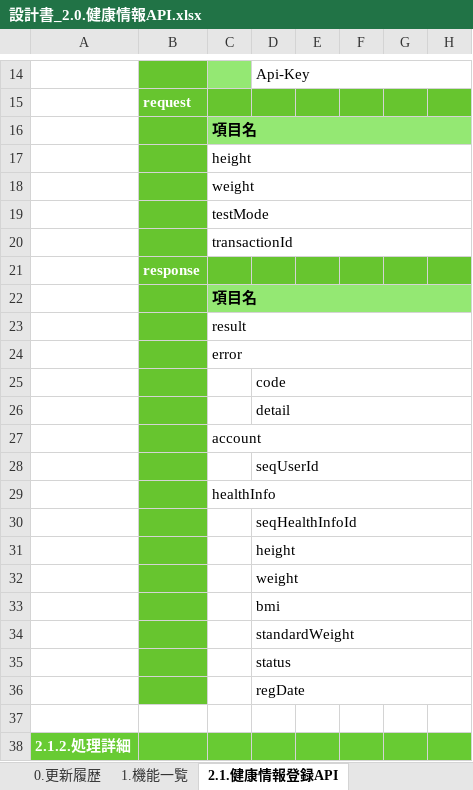
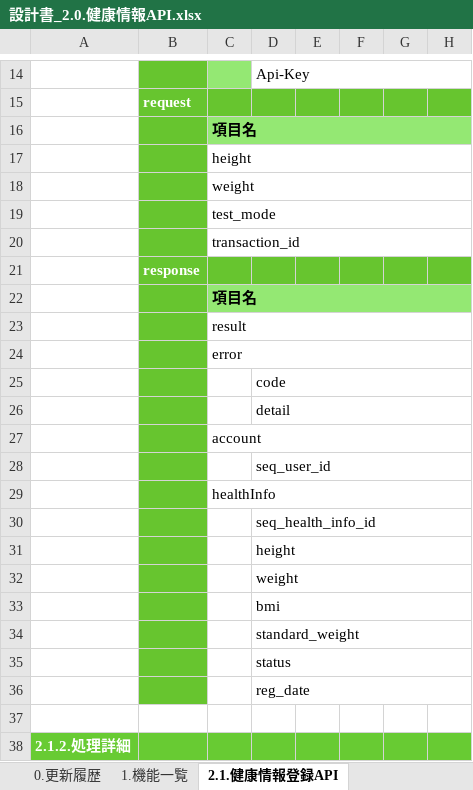
Before and after one commit to kohei-okazaki/work-3g, an Excel workbook: ha-asset/01_design/02_api/設計書_2.0.健康情報API.xlsx, sheet 2.1.健康情報登録API, drawn as a sheet; only a part is shown, gaps mark what is left out; values as stored, in another font and other column widths than the file's, no borders; the diff names each change by its address in the sheet, - before the commit and + after, or states it on an @@ line.

```diff
--- a/ha-asset/01_design/02_api/設計書_2.0.健康情報API.xlsx (sheet 2.1.健康情報登録API)
+++ b/ha-asset/01_design/02_api/設計書_2.0.健康情報API.xlsx (sheet 2.1.健康情報登録API)
-C19: testMode
+C19: test_mode
-C20: transactionId
+C20: transaction_id
-D28: seqUserId
+D28: seq_user_id
-D30: seqHealthInfoId
+D30: seq_health_info_id
-D34: standardWeight
+D34: standard_weight
-D36: regDate
+D36: reg_date
```
Also changed, not shown: sheet 2.2.健康情報照会API, sheet 0.更新履歴, 12 other files.
